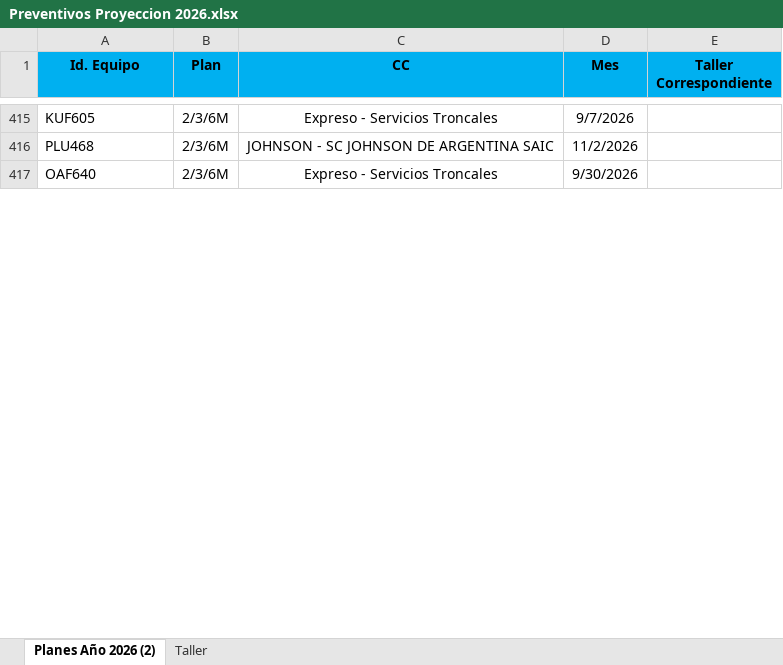
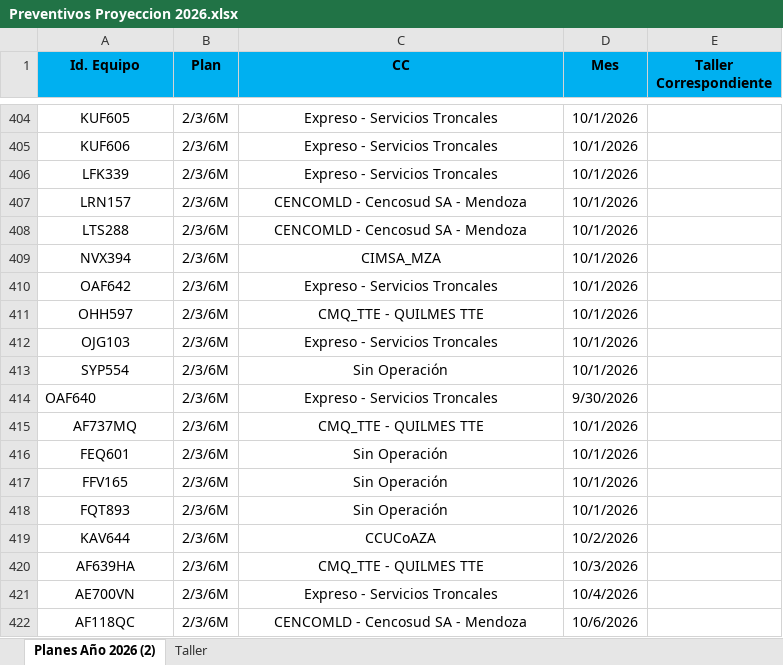
Before and after one commit to acasco-boop/Control-de-Preventivos, an Excel workbook: Preventivos Proyeccion 2026.xlsx, sheet Planes Año 2026 (2), drawn as a sheet; only a part is shown, gaps mark what is left out; values as stored, in another font and other column widths than the file's, no borders; conditional formats not drawn; removed rows and columns are numbered as before the commit, all else as after; the diff covers the shown part only; the diff names each change by its address in the sheet, - before the commit and + after, or states it on an @@ line.

```diff
--- a/Preventivos Proyeccion 2026.xlsx (sheet Planes Año 2026 (2))
+++ b/Preventivos Proyeccion 2026.xlsx (sheet Planes Año 2026 (2))
-A404 alignment: left
+A404 alignment: center
-D404 (Mes): 9/7/2026
+D404 (Mes): 10/1/2026
-row 416: PLU468 | 2/3/6M | JOHNSON - SC JOHNSON DE ARGENTINA SAIC | 11/2/2026
+row 405: KUF606 | 2/3/6M | Expreso - Servicios Troncales | 10/1/2026
+row 406: LFK339 | 2/3/6M | Expreso - Servicios Troncales | 10/1/2026
+row 407: LRN157 | 2/3/6M | CENCOMLD - Cencosud SA - Mendoza | 10/1/2026
+row 408: LTS288 | 2/3/6M | CENCOMLD - Cencosud SA - Mendoza | 10/1/2026
+row 409: NVX394 | 2/3/6M | CIMSA_MZA | 10/1/2026
+row 410: OAF642 | 2/3/6M | Expreso - Servicios Troncales | 10/1/2026
+row 411: OHH597 | 2/3/6M | CMQ_TTE - QUILMES TTE | 10/1/2026
+row 412: OJG103 | 2/3/6M | Expreso - Servicios Troncales | 10/1/2026
+row 413: SYP554 | 2/3/6M | Sin Operación | 10/1/2026
+row 415: AF737MQ | 2/3/6M | CMQ_TTE - QUILMES TTE | 10/1/2026
+row 416: FEQ601 | 2/3/6M | Sin Operación | 10/1/2026
+row 417: FFV165 | 2/3/6M | Sin Operación | 10/1/2026
+row 418: FQT893 | 2/3/6M | Sin Operación | 10/1/2026
+row 419: KAV644 | 2/3/6M | CCUCoAZA | 10/2/2026
+row 420: AF639HA | 2/3/6M | CMQ_TTE - QUILMES TTE | 10/3/2026
+row 421: AE700VN | 2/3/6M | Expreso - Servicios Troncales | 10/4/2026
+row 422: AF118QC | 2/3/6M | CENCOMLD - Cencosud SA - Mendoza | 10/6/2026
```
Also changed, not shown: 101 added rows, 39 removed rows, 126 moved rows, 22 edited cells and cell formats elsewhere in this sheet, formulas that keep their value, Preventivos Realizados 2026.xlsx, 2 other files.
